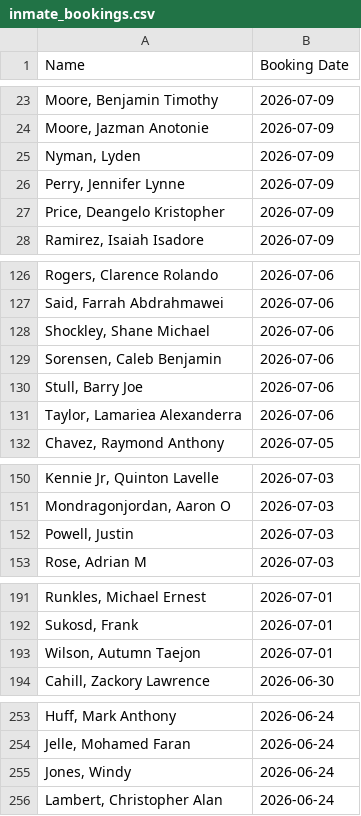
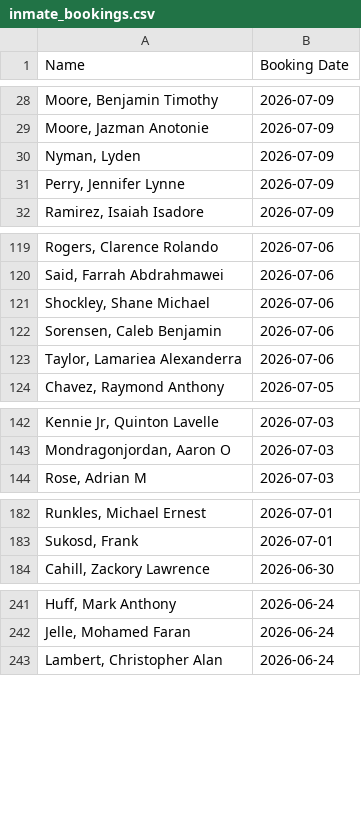
Before and after one commit to NguyenDa18/Portland-Jail-Data-Crawler, a CSV file: csvs/inmate_bookings.csv, drawn as a sheet; only a part is shown, gaps mark what is left out; the diff covers the shown part only.

```diff
--- a/csvs/inmate_bookings.csv
+++ b/csvs/inmate_bookings.csv
@@ -26,3 +31,2 @@ Name,Booking Date
 "Perry, Jennifer Lynne",2026-07-09
-"Price, Deangelo Kristopher",2026-07-09
 "Ramirez, Isaiah Isadore",2026-07-09
@@ -129,3 +122,2 @@ Name,Booking Date
 "Sorensen, Caleb Benjamin",2026-07-06
-"Stull, Barry Joe",2026-07-06
 "Taylor, Lamariea Alexanderra",2026-07-06
@@ -151,3 +143,2 @@ Name,Booking Date
 "Mondragonjordan, Aaron O",2026-07-03
-"Powell, Justin ",2026-07-03
 "Rose, Adrian M",2026-07-03
@@ -192,3 +183,2 @@ Name,Booking Date
 "Sukosd, Frank ",2026-07-01
-"Wilson, Autumn Taejon",2026-07-01
 "Cahill, Zackory Lawrence",2026-06-30
@@ -254,3 +242,2 @@ Name,Booking Date
 "Jelle, Mohamed Faran",2026-06-24
-"Jones, Windy ",2026-06-24
 "Lambert, Christopher Alan",2026-06-24
```
Also changed, not shown: 5 added rows, 16 removed rows and 2 edited cells elsewhere in this file, csvs/inmate_charges.csv, csvs/inmate_details.csv.
